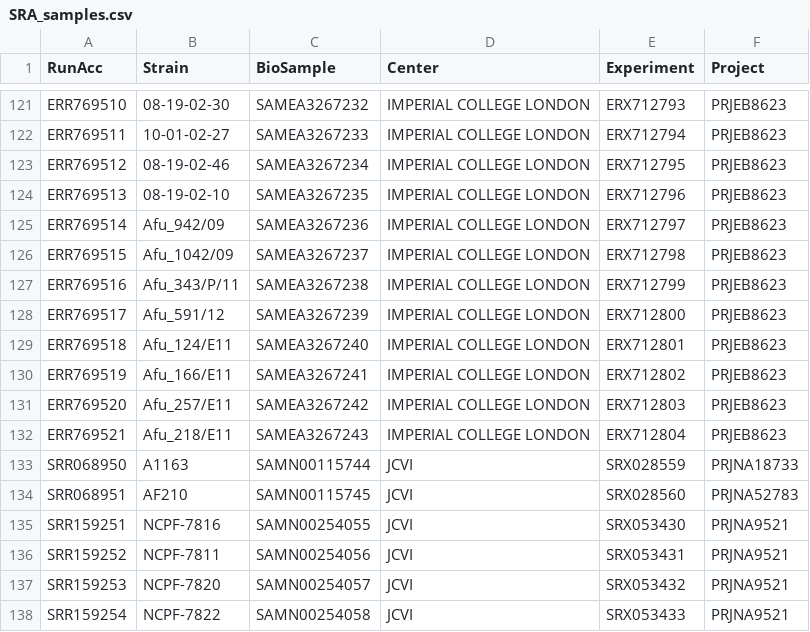
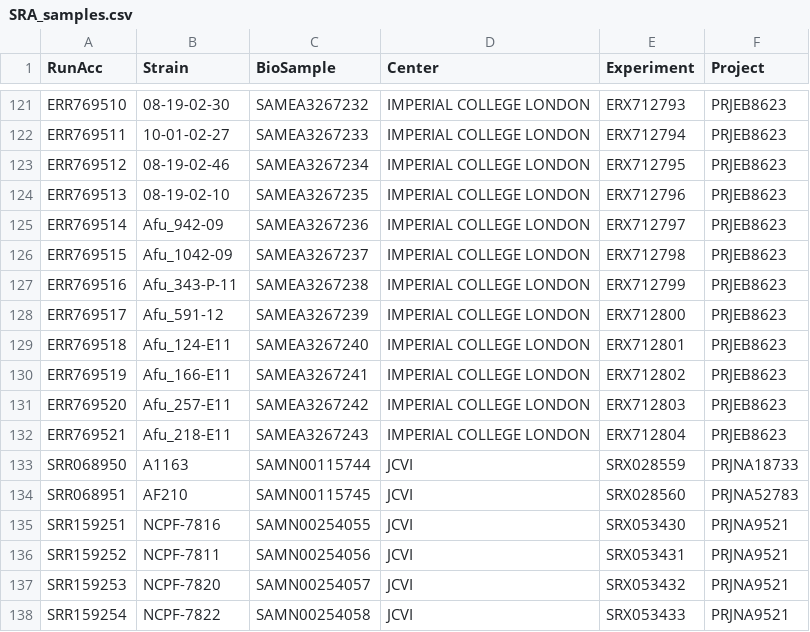
Before and after one commit to stajichlab/Afum_popgenome, a CSV file: variantcall/SRA_samples.csv, drawn as a sheet; only a part is shown, gaps mark what is left out.

```diff
--- a/variantcall/SRA_samples.csv
+++ b/variantcall/SRA_samples.csv
@@ -124,10 +124,10 @@ ERR769512,08-19-02-46,SAMEA3267234,IMPERIAL COLLEGE LONDON,ERX712795,PRJEB8623
 ERR769513,08-19-02-10,SAMEA3267235,IMPERIAL COLLEGE LONDON,ERX712796,PRJEB8623
-ERR769514,Afu_942/09,SAMEA3267236,IMPERIAL COLLEGE LONDON,ERX712797,PRJEB8623
-ERR769515,Afu_1042/09,SAMEA3267237,IMPERIAL COLLEGE LONDON,ERX712798,PRJEB8623
-ERR769516,Afu_343/P/11,SAMEA3267238,IMPERIAL COLLEGE LONDON,ERX712799,PRJEB8623
-ERR769517,Afu_591/12,SAMEA3267239,IMPERIAL COLLEGE LONDON,ERX712800,PRJEB8623
-ERR769518,Afu_124/E11,SAMEA3267240,IMPERIAL COLLEGE LONDON,ERX712801,PRJEB8623
-ERR769519,Afu_166/E11,SAMEA3267241,IMPERIAL COLLEGE LONDON,ERX712802,PRJEB8623
-ERR769520,Afu_257/E11,SAMEA3267242,IMPERIAL COLLEGE LONDON,ERX712803,PRJEB8623
-ERR769521,Afu_218/E11,SAMEA3267243,IMPERIAL COLLEGE LONDON,ERX712804,PRJEB8623
+ERR769514,Afu_942-09,SAMEA3267236,IMPERIAL COLLEGE LONDON,ERX712797,PRJEB8623
+ERR769515,Afu_1042-09,SAMEA3267237,IMPERIAL COLLEGE LONDON,ERX712798,PRJEB8623
+ERR769516,Afu_343-P-11,SAMEA3267238,IMPERIAL COLLEGE LONDON,ERX712799,PRJEB8623
+ERR769517,Afu_591-12,SAMEA3267239,IMPERIAL COLLEGE LONDON,ERX712800,PRJEB8623
+ERR769518,Afu_124-E11,SAMEA3267240,IMPERIAL COLLEGE LONDON,ERX712801,PRJEB8623
+ERR769519,Afu_166-E11,SAMEA3267241,IMPERIAL COLLEGE LONDON,ERX712802,PRJEB8623
+ERR769520,Afu_257-E11,SAMEA3267242,IMPERIAL COLLEGE LONDON,ERX712803,PRJEB8623
+ERR769521,Afu_218-E11,SAMEA3267243,IMPERIAL COLLEGE LONDON,ERX712804,PRJEB8623
 SRR068950,A1163,SAMN00115744,JCVI,SRX028559,PRJNA18733
```
Also changed, not shown: variantcall/preasm_samples.csv, 3 other files.
